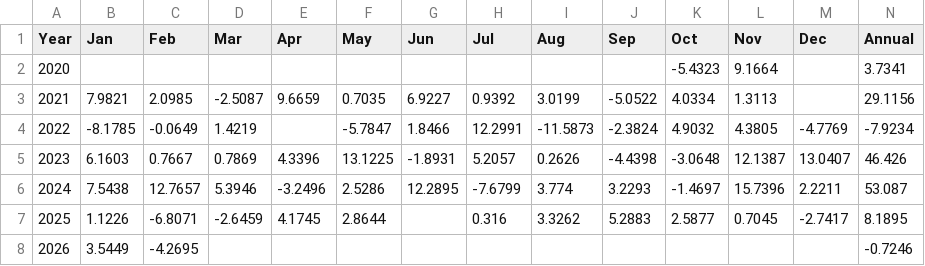
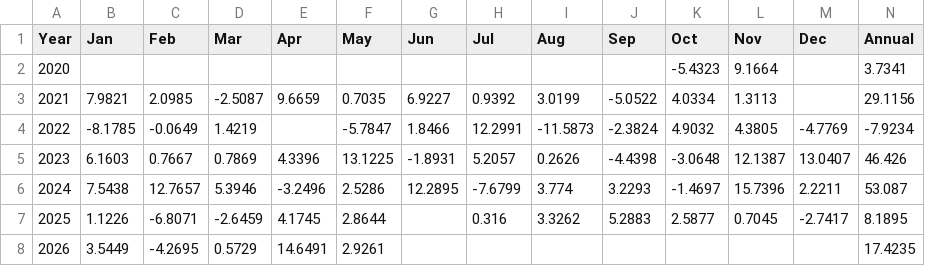
Before and after one commit to marcinzieba4-bot/SellVol_SingleEQ, a CSV file: results/signal_monthly_C.csv, drawn as a sheet.

```diff
--- a/results/signal_monthly_C.csv
+++ b/results/signal_monthly_C.csv
@@ -7,2 +7,2 @@ Year,Jan,Feb,Mar,Apr,May,Jun,Jul,Aug,Sep,Oct,Nov,Dec,Annual
 2025,1.1226,-6.8071,-2.6459,4.1745,2.8644,,0.316,3.3262,5.2883,2.5877,0.7045,-2.7417,8.1895
-2026,3.5449,-4.2695,,,,,,,,,,,-0.7246
+2026,3.5449,-4.2695,0.5729,14.6491,2.9261,,,,,,,,17.4235
```
Also changed, not shown: results/buy_call_trades_detail.csv, results/signal_monthly_B.csv, 9 other files.
